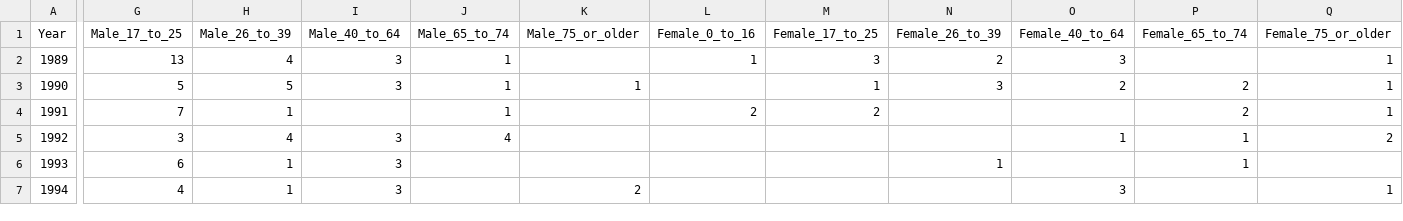
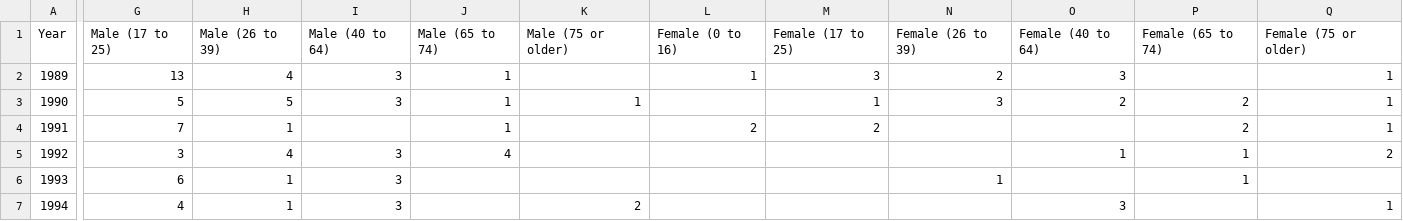
Before and after one commit to imashapereraa/3179, a CSV file: ass2/data/Total_Crash_Data.csv, drawn as a sheet; only a part is shown, gaps mark what is left out; the diff names each change by its address in the sheet, - before the commit and + after, or states it on an @@ line.

Commit message:
Update Total_Crash_Data.csv

```diff
--- a/ass2/data/Total_Crash_Data.csv
+++ b/ass2/data/Total_Crash_Data.csv
-G1: Male_17_to_25
+G1: Male (17 to 25)
-H1: Male_26_to_39
+H1: Male (26 to 39)
-I1: Male_40_to_64
+I1: Male (40 to 64)
-J1: Male_65_to_74
+J1: Male (65 to 74)
-K1: Male_75_or_older
+K1: Male (75 or older)
-L1: Female_0_to_16
+L1: Female (0 to 16)
-M1: Female_17_to_25
+M1: Female (17 to 25)
-N1: Female_26_to_39
+N1: Female (26 to 39)
-O1: Female_40_to_64
+O1: Female (40 to 64)
-P1: Female_65_to_74
+P1: Female (65 to 74)
-Q1: Female_75_or_older
+Q1: Female (75 or older)
```
